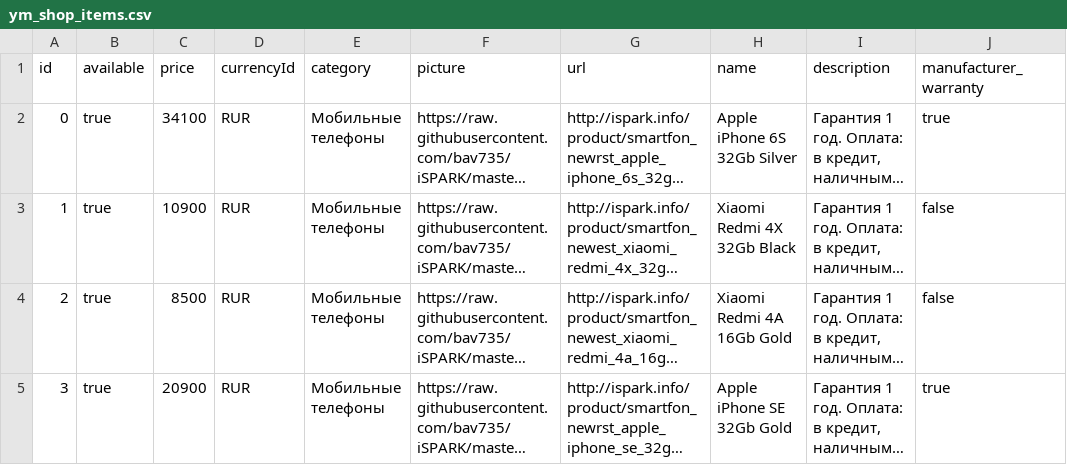
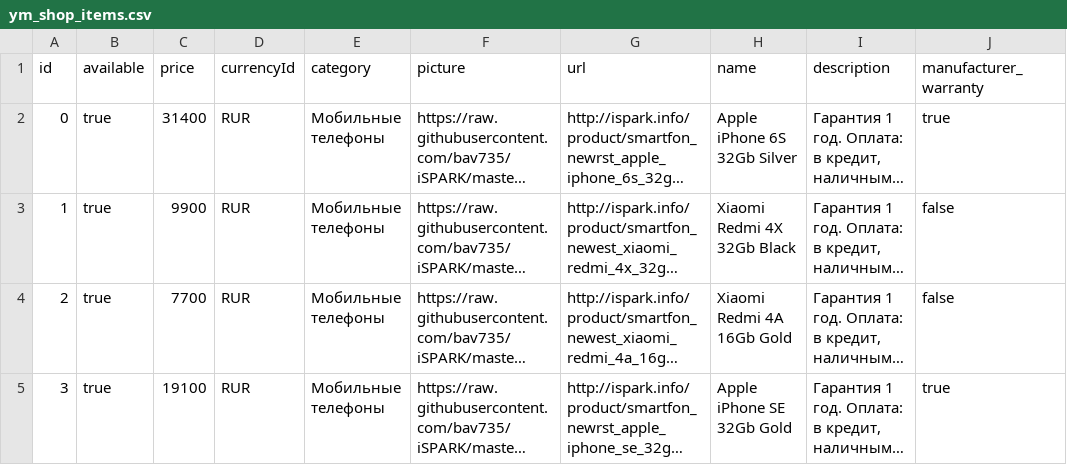
Before and after one commit to bav735/EKZ, a CSV file: Output/Avito/ym_shop_items.csv, drawn as a sheet; long unchanged cells end in …; the diff names each change by its address in the sheet, - before the commit and + after, or states it on an @@ line.

Commit message:
updatewebsite 06/25/2018 14:35:04

```diff
--- a/Output/Avito/ym_shop_items.csv
+++ b/Output/Avito/ym_shop_items.csv
-C2 (price): 34100
+C2 (price): 31400
-C3 (price): 10900
+C3 (price): 9900
-C4 (price): 8500
+C4 (price): 7700
-C5 (price): 20900
+C5 (price): 19100
```
